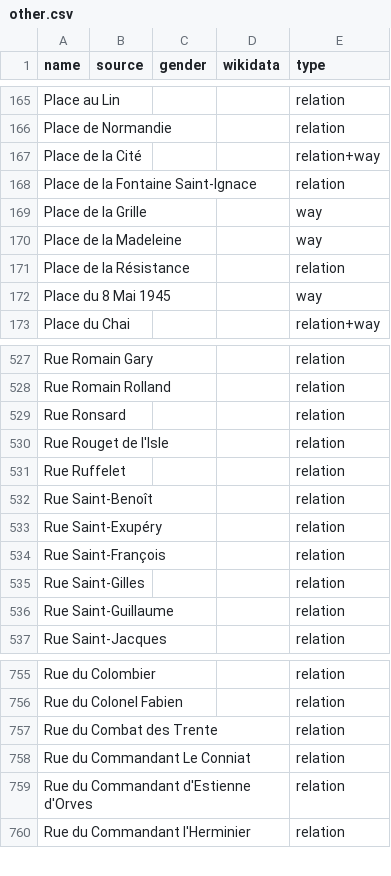
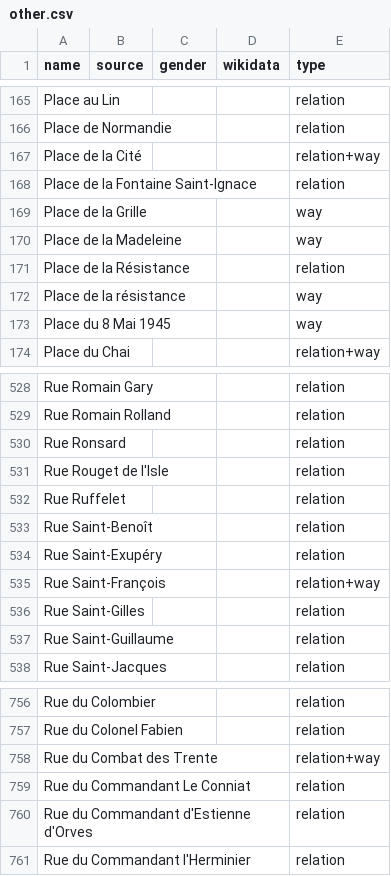
Before and after one commit to EqualStreetNames/equalstreetnames-saint-brieuc, a CSV file: data/other.csv, drawn as a sheet; only a part is shown, gaps mark what is left out.

```diff
--- a/data/other.csv
+++ b/data/other.csv
@@ -171,2 +171,3 @@ name,source,gender,wikidata,type
 "Place de la Résistance",,,,relation
+"Place de la résistance",,,,way
 "Place du 8 Mai 1945",,,,way
@@ -533,3 +534,3 @@ name,source,gender,wikidata,type
 "Rue Saint-Exupéry",,,,relation
-"Rue Saint-François",,,,relation
+"Rue Saint-François",,,,relation+way
 "Rue Saint-Gilles",,,,relation
@@ -756,3 +757,3 @@ name,source,gender,wikidata,type
 "Rue du Colonel Fabien",,,,relation
-"Rue du Combat des Trente",,,,relation
+"Rue du Combat des Trente",,,,relation+way
 "Rue du Commandant Le Conniat",,,,relation
```
Also changed, not shown: 3 other files.
